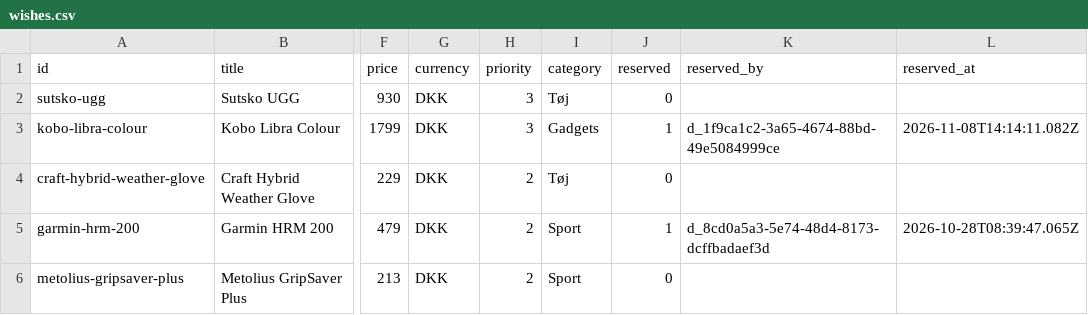
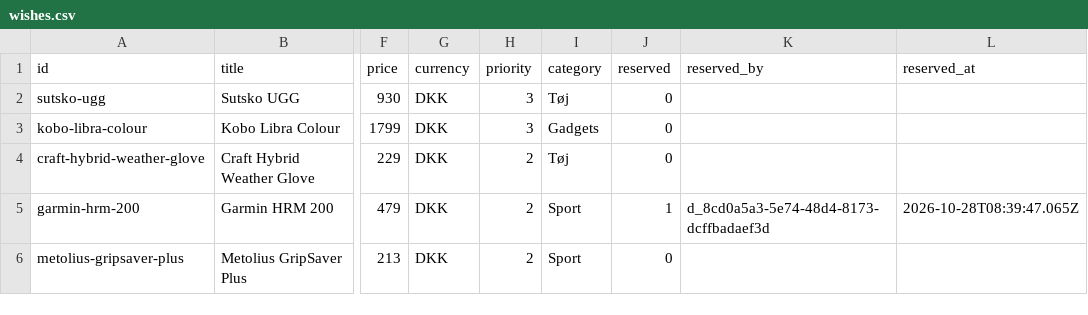
Before and after one commit to wonderdk/wishlistr, a CSV file: wishes.csv, drawn as a sheet; only a part is shown, gaps mark what is left out; the diff names each change by its address in the sheet, - before the commit and + after, or states it on an @@ line.

Commit message:
Unwrap: kobo-libra-colour

```diff
--- a/wishes.csv
+++ b/wishes.csv
-J3 (reserved): 1
+J3 (reserved): 0
-K3 (reserved_by): d_1f9ca1c2-3a65-4674-88bd-49e5084999ce
+K3 (reserved_by): (empty)
-L3 (reserved_at): 2026-11-08T14:14:11.082Z
+L3 (reserved_at): (empty)
```
